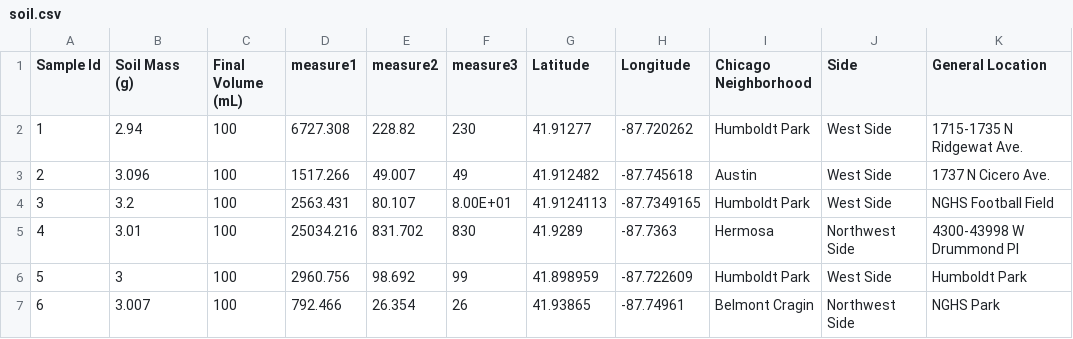
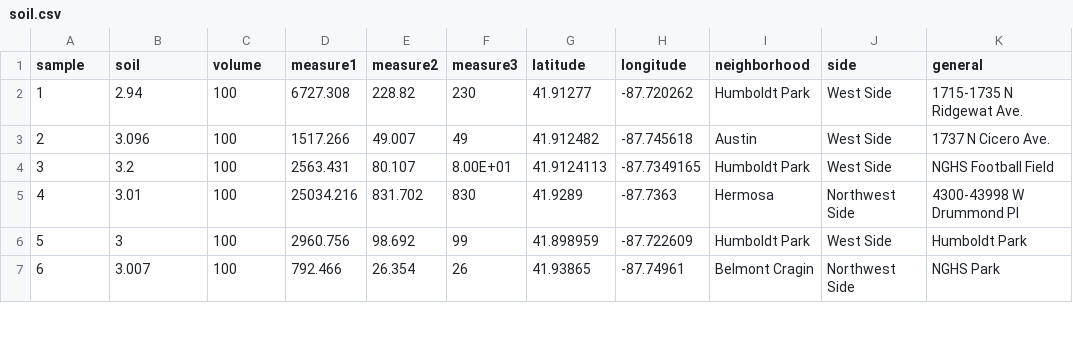
Before and after one commit to mefrazi2/miscellaneous_projects, a CSV file: soil.csv, drawn as a sheet; only a part is shown.

Commit message:
Add files via upload

```diff
--- a/soil.csv
+++ b/soil.csv
@@ -1,2 +1,2 @@
-Sample Id,Soil Mass (g),Final Volume (mL),measure1,measure2,measure3,Latitude,Longitude,Chicago Neighborhood,Side,General Location
+sample,soil,volume,measure1,measure2,measure3,latitude,longitude,neighborhood,side,general
 1,2.94,100,6727.308,228.82,230,41.91277,-87.720262,Humboldt Park,West Side,1715-1735 N Ridgewat Ave.
```
